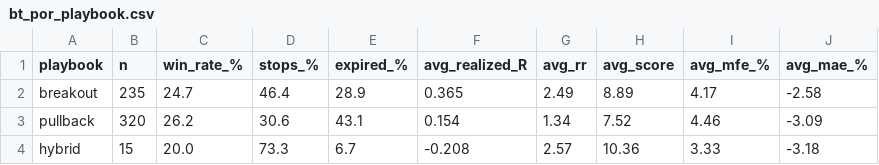
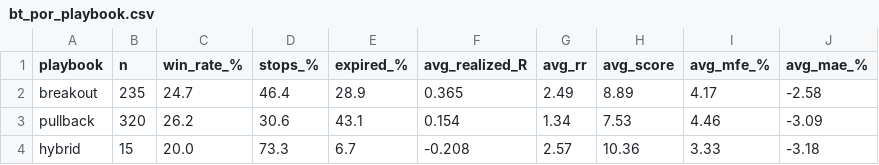
Before and after one commit to ronaldfj/nyse_price_alerts, a CSV file: backtest_output/bt_por_playbook.csv, drawn as a sheet.

```diff
--- a/backtest_output/bt_por_playbook.csv
+++ b/backtest_output/bt_por_playbook.csv
@@ -2,3 +2,3 @@ playbook,n,win_rate_%,stops_%,expired_%,avg_realized_R,avg_rr,avg_score,avg_mfe_
 breakout,235,24.7,46.4,28.9,0.365,2.49,8.89,4.17,-2.58
-pullback,320,26.2,30.6,43.1,0.154,1.34,7.52,4.46,-3.09
+pullback,320,26.2,30.6,43.1,0.154,1.34,7.53,4.46,-3.09
 hybrid,15,20.0,73.3,6.7,-0.208,2.57,10.36,3.33,-3.18
```
Also changed, not shown: backtest_output/backtest_trades.csv, backtest_output/bt_por_símbolo.csv, 14 other files.
